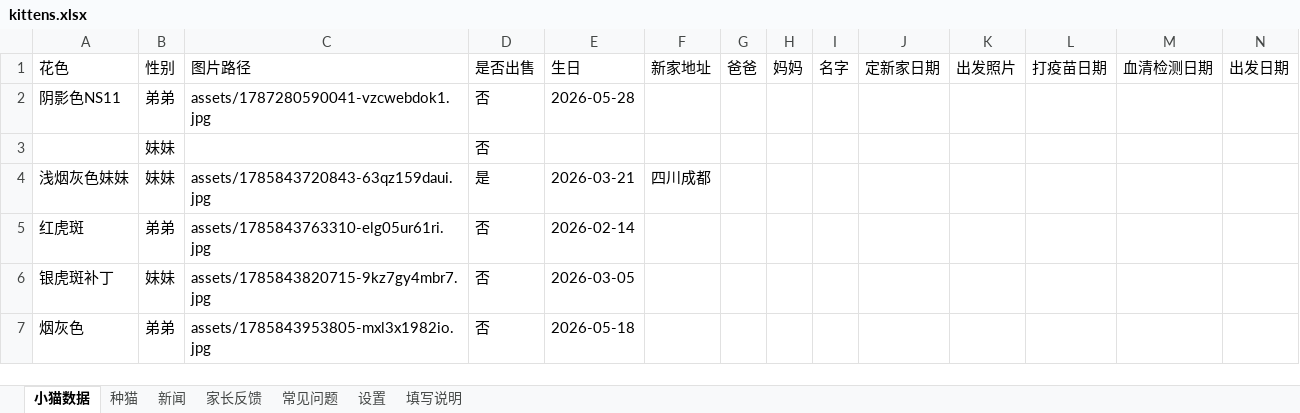
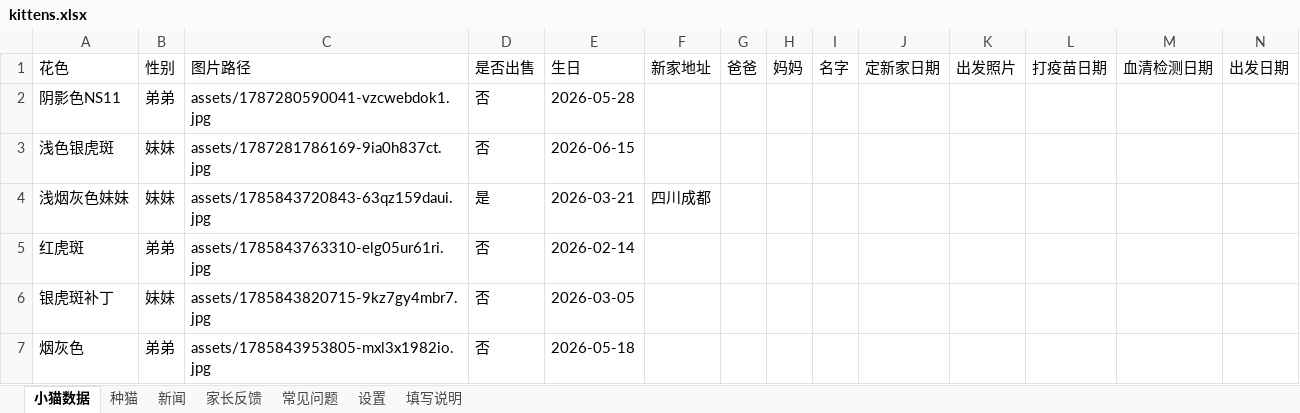
Before and after one commit to kuenmaoshe/kuenmaoshe.github.io, an Excel workbook: data/kittens.xlsx, sheet 小猫数据, drawn as a sheet; only a part is shown; values as stored, in another font and other column widths than the file's, no borders; removed rows and columns are numbered as before the commit, all else as after; rows hold the shown columns only; the diff names each change by its address in the sheet, - before the commit and + after, or states it on an @@ line.

```diff
--- a/data/kittens.xlsx (sheet 小猫数据)
+++ b/data/kittens.xlsx (sheet 小猫数据)
-row 3:  | 妹妹 |  | 否
+row 3: 浅色银虎斑 | 妹妹 | assets/1787281786169-9ia0h837ct.jpg | 否 | 2026-06-15
```
Also changed, not shown: 3 other files.
